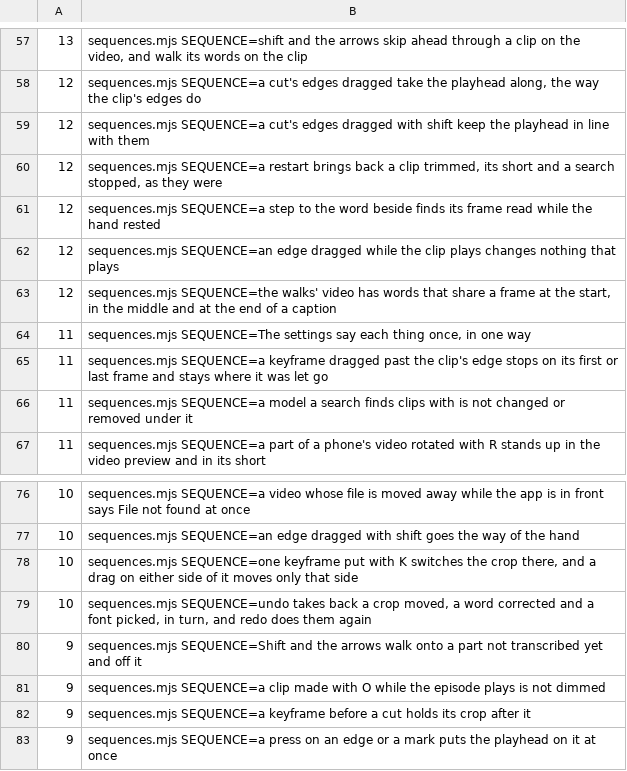
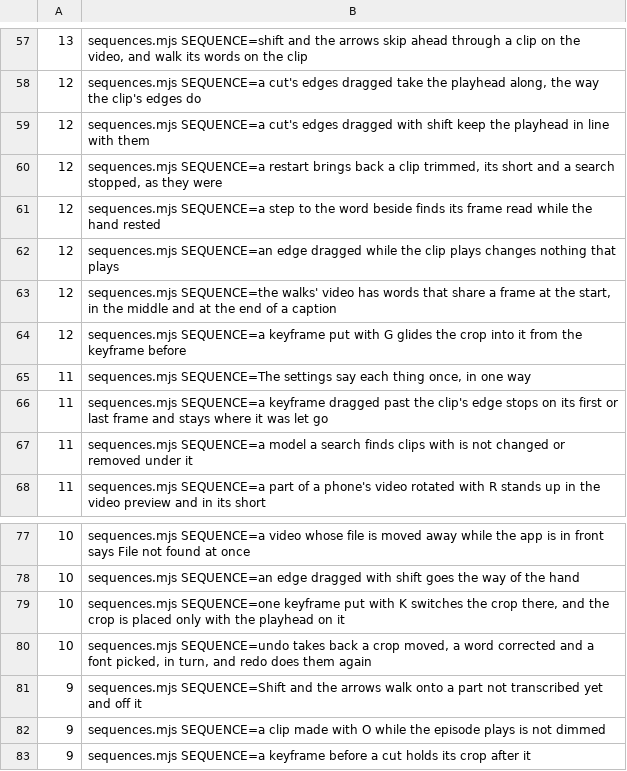
Before and after one commit to timmrkz/framefairy, a TSV file: frontend/preview/walks/walk-times.tsv, drawn as a sheet; only a part is shown, gaps mark what is left out; the shorter side is filled out with more unchanged rows.

```diff
--- a/frontend/preview/walks/walk-times.tsv
+++ b/frontend/preview/walks/walk-times.tsv
@@ -63,2 +63,3 @@
  12	sequences.mjs SEQUENCE=the walks' video has words that share a frame at the start, in the middle and at the end of a caption
+ 12	sequences.mjs SEQUENCE=a keyframe put with G glides the crop into it from the keyframe before
  11	sequences.mjs SEQUENCE=The settings say each thing once, in one way
@@ -77,3 +78,3 @@
  10	sequences.mjs SEQUENCE=an edge dragged with shift goes the way of the hand
- 10	sequences.mjs SEQUENCE=one keyframe put with K switches the crop there, and a drag on either side of it moves only that side
+ 10	sequences.mjs SEQUENCE=one keyframe put with K switches the crop there, and the crop is placed only with the playhead on it
  10	sequences.mjs SEQUENCE=undo takes back a crop moved, a word corrected and a font picked, in turn, and redo does them again
```
Also changed, not shown: 11 other files.
